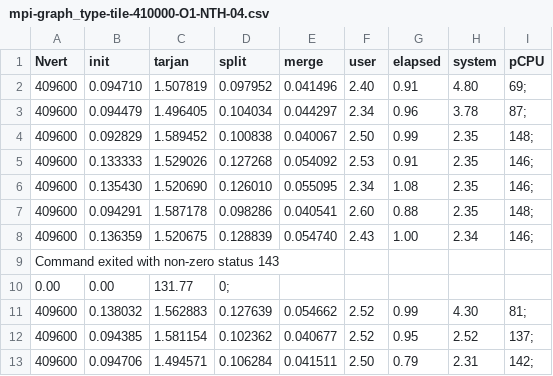
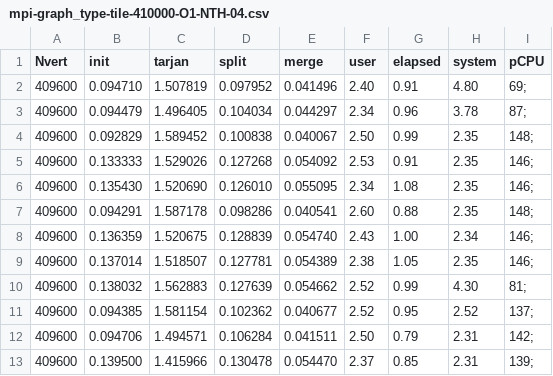
Before and after one commit to MADS-group/tarjan, a CSV file: measurements/measure/mpi/graph_type-tile-410000-O1/mpi-graph_type-tile-410000-O1-NTH-04.csv, drawn as a sheet; only a part is shown; the shorter side is filled out with more unchanged rows.

```diff
--- a/measurements/measure/mpi/graph_type-tile-410000-O1/mpi-graph_type-tile-410000-O1-NTH-04.csv
+++ b/measurements/measure/mpi/graph_type-tile-410000-O1/mpi-graph_type-tile-410000-O1-NTH-04.csv
@@ -8,4 +8,3 @@ Nvert,init,tarjan,split,merge,user,elapsed,system,pCPU
 409600,0.136359,1.520675,0.128839,0.054740,2.43,1.00,2.34,146;
-Command exited with non-zero status 143
-0.00,0.00,131.77,0;
+409600,0.137014,1.518507,0.127781,0.054389,2.38,1.05,2.35,146;
 409600,0.138032,1.562883,0.127639,0.054662,2.52,0.99,4.30,81;
```
Also changed, not shown: measurements/measure/mpi/graph_type-tile-410000-O3/mpi-graph_type-tile-410000-O3-NTH-04.csv, measurements/measure/mpi/graph_type-tile-820000-O2/mpi-graph_type-tile-820000-O2-NTH-04.csv, 4 other files.
